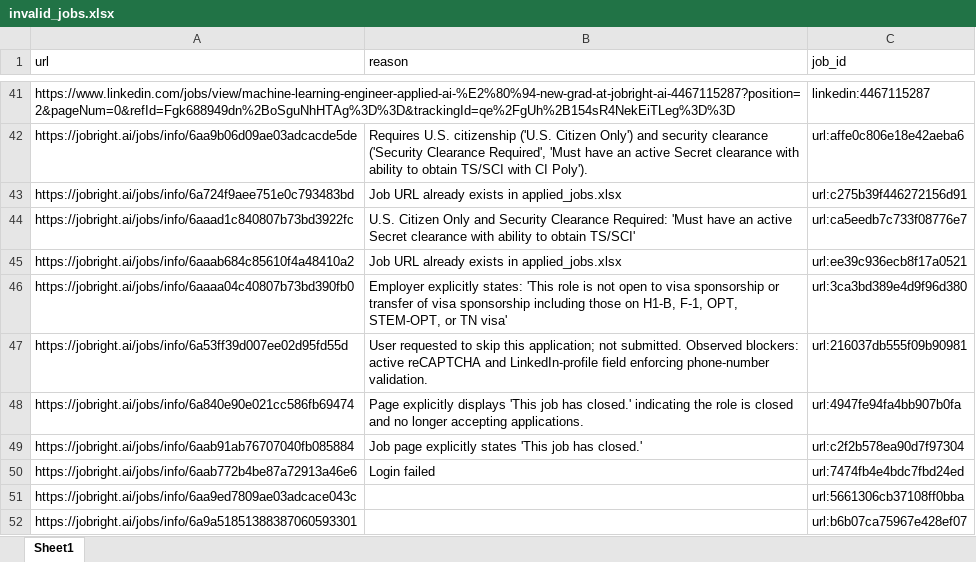
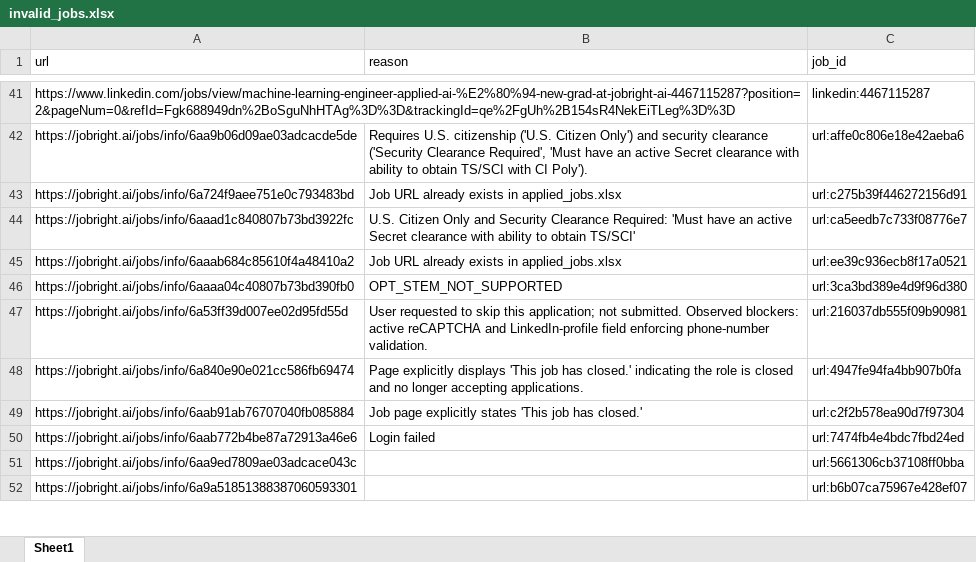
Before and after one commit to Jaswanth19-596/Autonomous_Job_Application_Agent, an Excel workbook: data/invalid_jobs.xlsx, sheet Sheet1, drawn as a sheet; only a part is shown, gaps mark what is left out; values as stored, in another font and other column widths than the file's, no borders; the diff covers the shown part only; the diff names each change by its address in the sheet, - before the commit and + after, or states it on an @@ line.

```diff
--- a/data/invalid_jobs.xlsx (sheet Sheet1)
+++ b/data/invalid_jobs.xlsx (sheet Sheet1)
-B46 (reason): Employer explicitly states: 'This role is not open to visa sponsorship or transfer of visa sponsorship including those on H1-B, F-1, OPT, STEM-OPT, or TN visa'
+B46 (reason): OPT_STEM_NOT_SUPPORTED
```
Also changed, not shown: 66 added rows and 1 edited cell elsewhere in this sheet, data/applied_jobs.xlsx, data/pending_jobs.xlsx, 28 other files.
